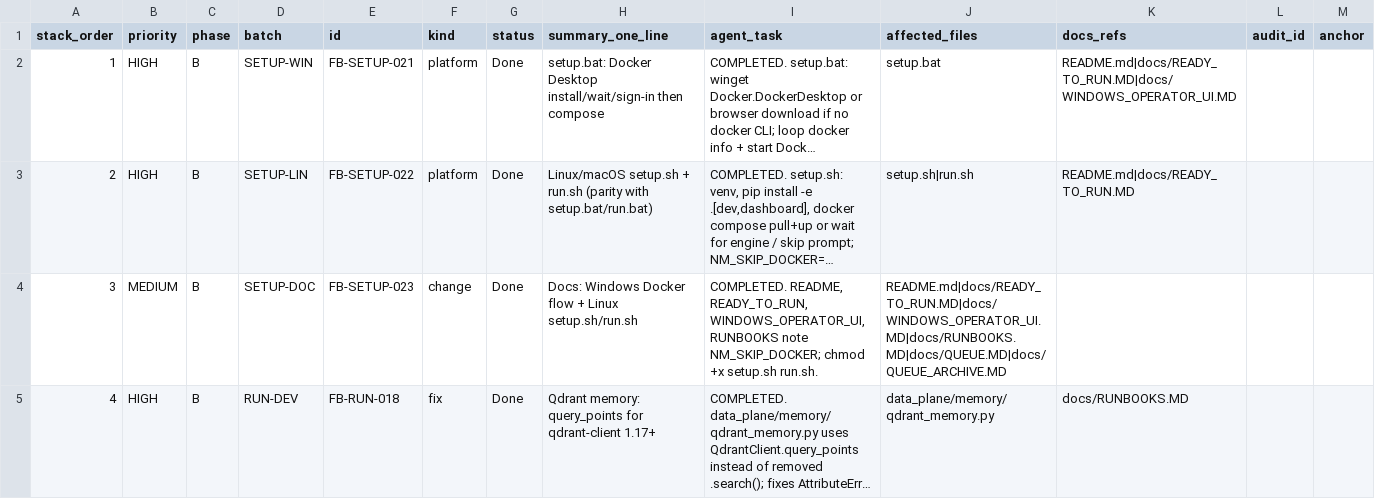
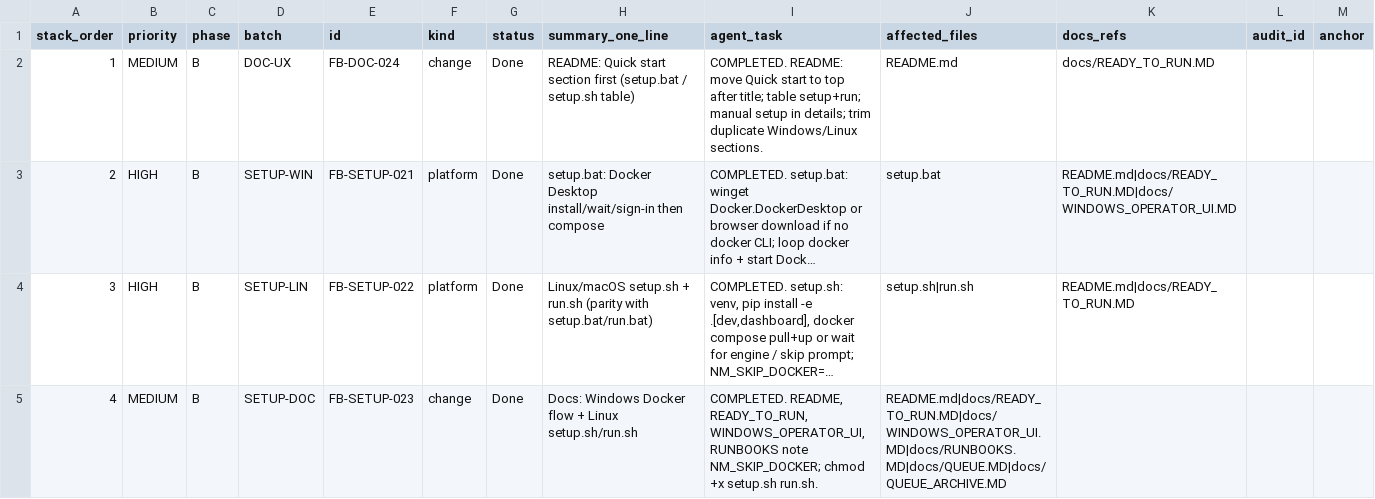
Before and after one commit to MHughesDev/trading_bot, a CSV file: docs/QUEUE_STACK.csv, drawn as a sheet; only a part is shown; the shorter side is filled out with more unchanged rows; long unchanged cells end in …; addresses are those after the commit; the diff names each change by its address in the sheet, - before the commit and + after, or states it on an @@ line.

```diff
--- a/docs/QUEUE_STACK.csv
+++ b/docs/QUEUE_STACK.csv
+row 2: 1 | MEDIUM | B | DOC-UX | FB-DOC-024 | change | Done | README: Quick start section first (setup.bat / setup.sh table) | COMPLETED. README: move Quick start to top after title; table setup+run; manual setup in details; trim duplicate Windows/Linux sections. | README.md | docs/READY_TO_RUN.MD
@@ column A (stack_order) renumbered between rows 3 and 31 @@
```
Also changed, not shown: 4 other files.
